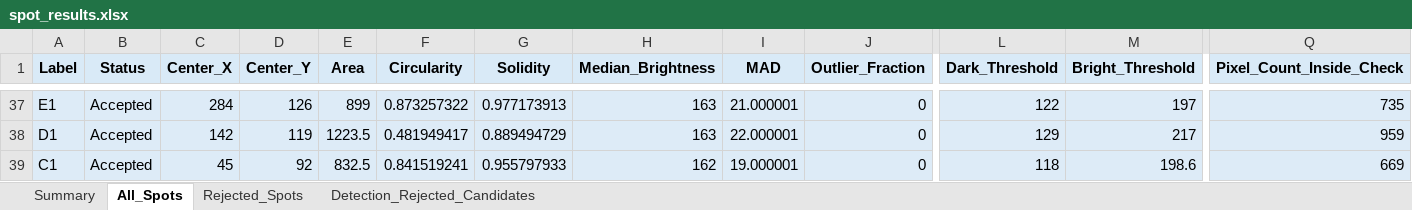
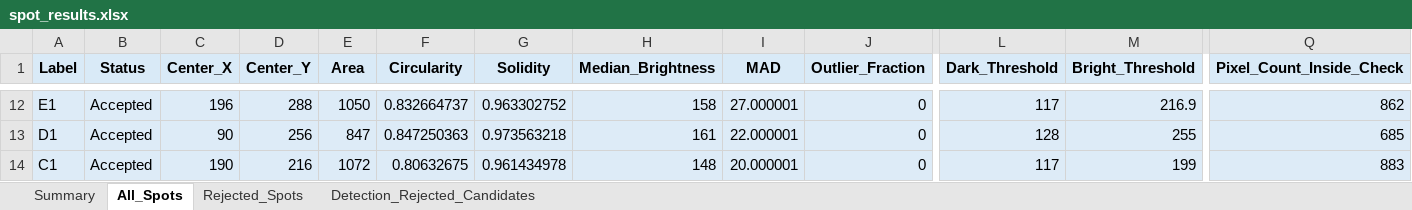
Before and after one commit to basakbircan09/CTA, an Excel workbook: artifacts/we_detection/spot_results.xlsx, sheet All_Spots, drawn as a sheet; only a part is shown, gaps mark what is left out; values as stored, in another font and other column widths than the file's, no borders; addresses are those after the commit; the diff covers the shown part only; the diff names each change by its address in the sheet, - before the commit and + after, or states it on an @@ line.

```diff
--- a/artifacts/we_detection/spot_results.xlsx (sheet All_Spots)
+++ b/artifacts/we_detection/spot_results.xlsx (sheet All_Spots)
-C12 (Center_X): 284
+C12 (Center_X): 196
-D12 (Center_Y): 126
+D12 (Center_Y): 288
-E12 (Area): 899
+E12 (Area): 1050
-F12 (Circularity): 0.873257322
+F12 (Circularity): 0.832664737
-G12 (Solidity): 0.977173913
+G12 (Solidity): 0.963302752
-H12 (Median_Brightness): 163
+H12 (Median_Brightness): 158
-I12 (MAD): 21.000001
+I12 (MAD): 27.000001
-L12 (Dark_Threshold): 122
+L12 (Dark_Threshold): 117
-M12 (Bright_Threshold): 197
+M12 (Bright_Threshold): 216.9
-Q12 (Pixel_Count_Inside_Check): 735
+Q12 (Pixel_Count_Inside_Check): 862
-C13 (Center_X): 142
+C13 (Center_X): 90
-D13 (Center_Y): 119
+D13 (Center_Y): 256
-E13 (Area): 1223.5
+E13 (Area): 847
-F13 (Circularity): 0.481949417
+F13 (Circularity): 0.847250363
-G13 (Solidity): 0.889494729
+G13 (Solidity): 0.973563218
-H13 (Median_Brightness): 163
+H13 (Median_Brightness): 161
-L13 (Dark_Threshold): 129
+L13 (Dark_Threshold): 128
-M13 (Bright_Threshold): 217
+M13 (Bright_Threshold): 255
-Q13 (Pixel_Count_Inside_Check): 959
+Q13 (Pixel_Count_Inside_Check): 685
-C14 (Center_X): 45
+C14 (Center_X): 190
-D14 (Center_Y): 92
+D14 (Center_Y): 216
-E14 (Area): 832.5
+E14 (Area): 1072
-F14 (Circularity): 0.841519241
+F14 (Circularity): 0.80632675
-G14 (Solidity): 0.955797933
+G14 (Solidity): 0.961434978
-H14 (Median_Brightness): 162
+H14 (Median_Brightness): 148
-I14 (MAD): 19.000001
+I14 (MAD): 20.000001
-L14 (Dark_Threshold): 118
+L14 (Dark_Threshold): 117
-M14 (Bright_Threshold): 198.6
+M14 (Bright_Threshold): 199
-Q14 (Pixel_Count_Inside_Check): 669
+Q14 (Pixel_Count_Inside_Check): 883
```
Also changed, not shown: 5 added rows, 31 removed rows, 75 edited cells and cell formats elsewhere in this sheet, sheet Detection_Rejected_Candidates, sheet Rejected_Spots, sheet Summary, artifacts/manual_spots/manual_spots.xlsx, 26 other files.
